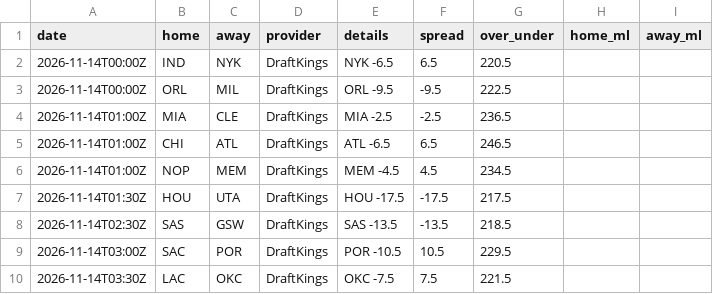
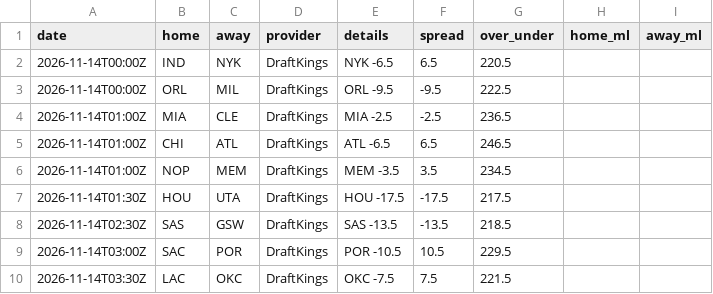
Before and after one commit to jvector26/JIMBO, a CSV file: live/2026/odds/20261113.csv, drawn as a sheet.

```diff
--- a/live/2026/odds/20261113.csv
+++ b/live/2026/odds/20261113.csv
@@ -5,3 +5,3 @@ date,home,away,provider,details,spread,over_under,home_ml,away_ml
 2026-11-14T01:00Z,CHI,ATL,DraftKings,ATL -6.5,6.5,246.5,,
-2026-11-14T01:00Z,NOP,MEM,DraftKings,MEM -4.5,4.5,234.5,,
+2026-11-14T01:00Z,NOP,MEM,DraftKings,MEM -3.5,3.5,234.5,,
 2026-11-14T01:30Z,HOU,UTA,DraftKings,HOU -17.5,-17.5,217.5,,
```
Also changed, not shown: 2 other files.
